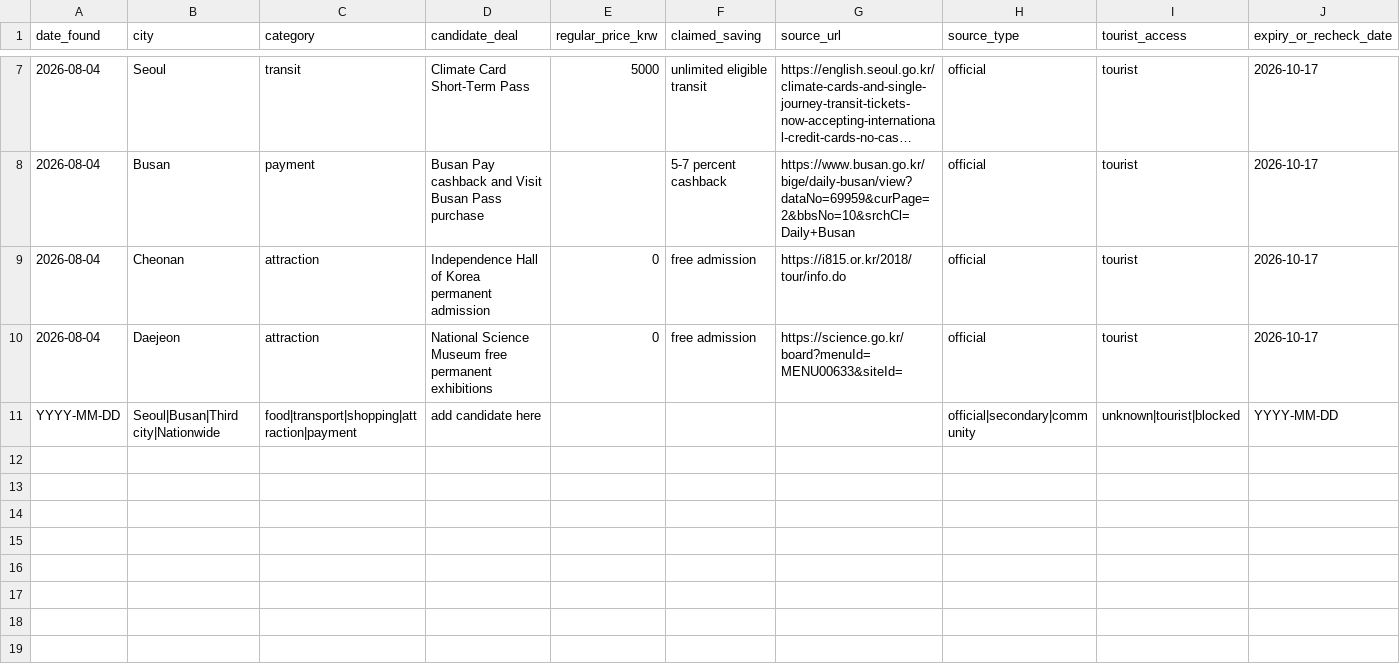
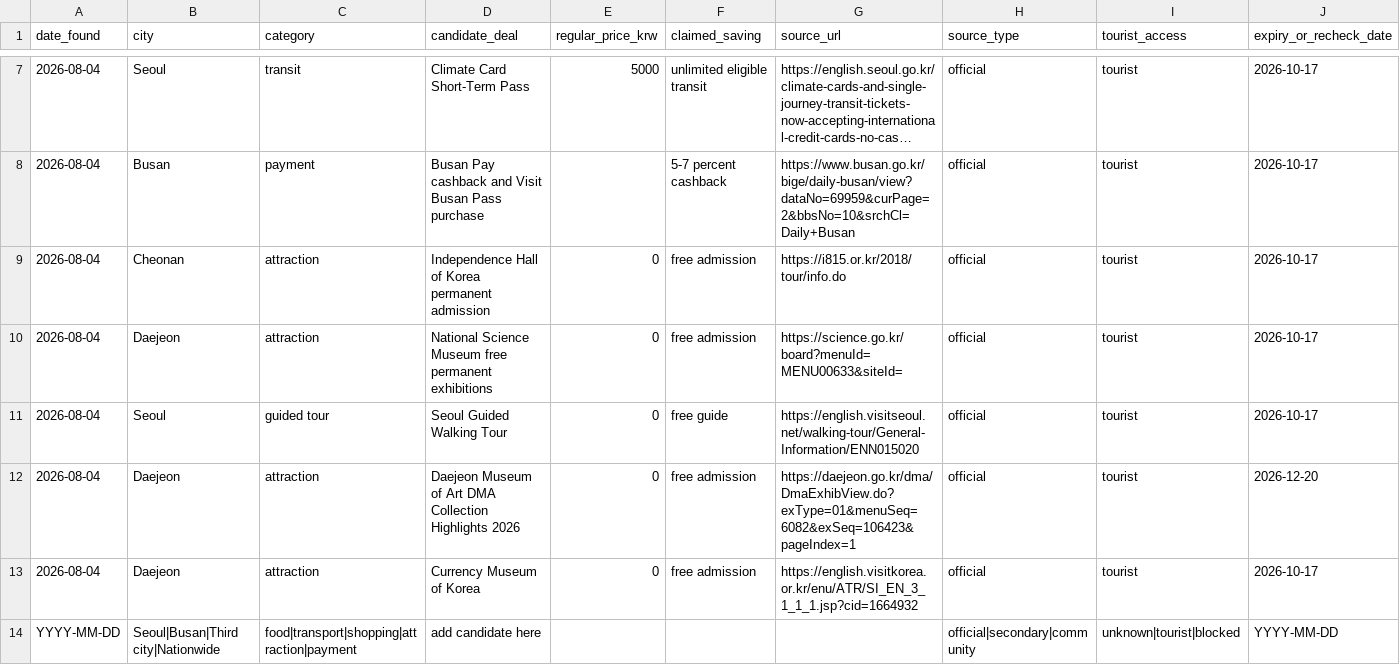
Before and after one commit to buffedlizard55-lab/Korea, a CSV file: data/deal-discovery-queue.csv, drawn as a sheet; only a part is shown, gaps mark what is left out; long unchanged cells end in …; rows hold the shown columns only; the diff names each change by its address in the sheet, - before the commit and + after, or states it on an @@ line.

Commit message:
research: add Seoul tours and Daejeon free culture
Co-authored-by: arena-agent <297053741+arena-agent@users.noreply.github.com>

```diff
--- a/data/deal-discovery-queue.csv
+++ b/data/deal-discovery-queue.csv
+row 11: 2026-08-04 | Seoul | guided tour | Seoul Guided Walking Tour | 0 | free guide | https://english.visitseoul.net/walking-tour/General-Information/ENN015020 | official | tourist | 2026-10-17
+row 12: 2026-08-04 | Daejeon | attraction | Daejeon Museum of Art DMA Collection Highlights 2026 | 0 | free admission | https://daejeon.go.kr/dma/DmaExhibView.do?exType=01&menuSeq=6082&exSeq=106423&pageIndex=1 | official | tourist | 2026-12-20
+row 13: 2026-08-04 | Daejeon | attraction | Currency Museum of Korea | 0 | free admission | https://english.visitkorea.or.kr/enu/ATR/SI_EN_3_1_1_1.jsp?cid=1664932 | official | tourist | 2026-10-17
```
Also changed, not shown: 2 other files.
